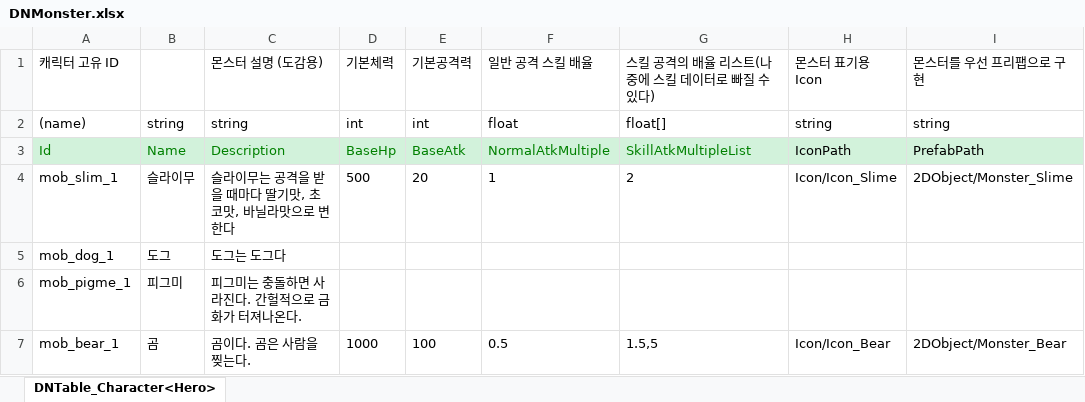
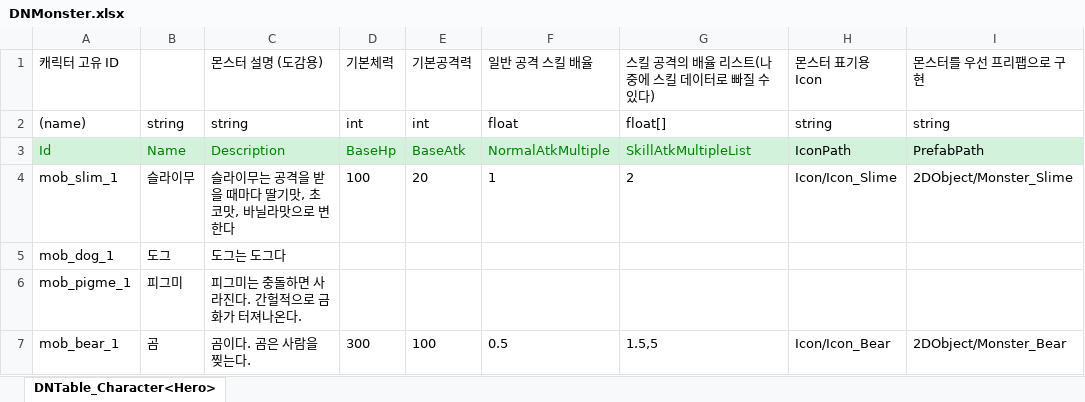
Before and after one commit to rnjstjdgur/2DMainProject, an Excel workbook: JsonConverter/ExcelFiles/DNMonster.xlsx, sheet DNTable_Character<Hero>, drawn as a sheet; only a part is shown; values as stored, in another font and other column widths than the file's, no borders; the diff names each change by its address in the sheet, - before the commit and + after, or states it on an @@ line.

```diff
--- a/JsonConverter/ExcelFiles/DNMonster.xlsx (sheet DNTable_Character<Hero>)
+++ b/JsonConverter/ExcelFiles/DNMonster.xlsx (sheet DNTable_Character<Hero>)
-D4: 500
+D4: 100
-D7: 1000
+D7: 300
```
Also changed, not shown: 8 other files.
